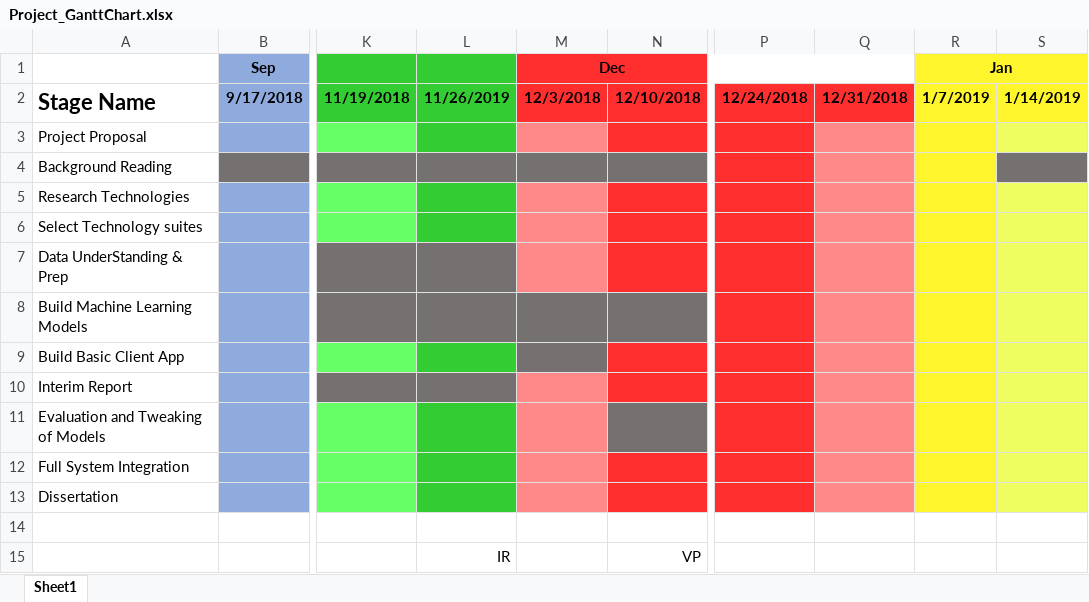
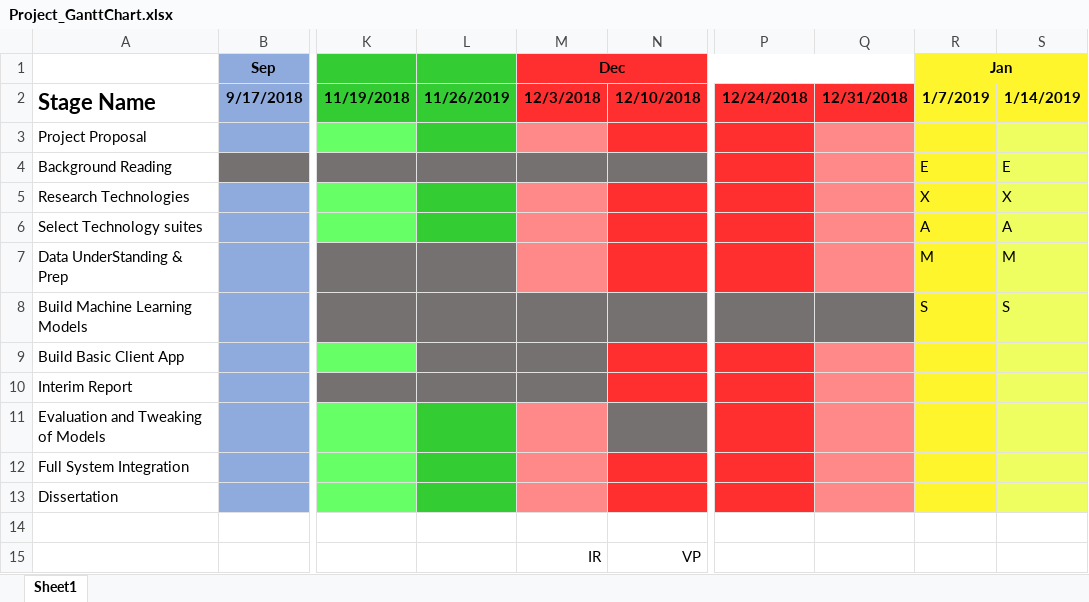
Before and after one commit to maxmacdon/The-Truth-About-Twitter, an Excel workbook: documents/Project_GanttChart.xlsx, sheet Sheet1, drawn as a sheet; only a part is shown, gaps mark what is left out; values as stored, in another font and other column widths than the file's, no borders; charts and pictures not drawn; the diff names each change by its address in the sheet, - before the commit and + after, or states it on an @@ line.

Commit message:
Report at 4000 words and Gantt Chart revised

```diff
--- a/documents/Project_GanttChart.xlsx (sheet Sheet1)
+++ b/documents/Project_GanttChart.xlsx (sheet Sheet1)
-R4 (Jan): (empty)
+R4 (Jan): E
-S4: (empty)
+S4: E
-S4 fill: #767171
+S4 fill: #EEFD5F
-R5 (Jan): (empty)
+R5 (Jan): X
-S5: (empty)
+S5: X
-R6 (Jan): (empty)
+R6 (Jan): A
-S6: (empty)
+S6: A
-R7 (Jan): (empty)
+R7 (Jan): M
-S7: (empty)
+S7: M
-P8 fill: #FF2F2F
+P8 fill: #767171
-Q8 fill: #FF8989
+Q8 fill: #767171
-R8 (Jan): (empty)
+R8 (Jan): S
-S8: (empty)
+S8: S
-L9 fill: #33CC33
+L9 fill: #767171
-M10 fill: #FF8989
+M10 fill: #767171
-L15: IR
+L15: (empty)
-M15 (Dec): (empty)
+M15 (Dec): IR
```
Also changed, not shown: charts or pictures, 1 other file.
